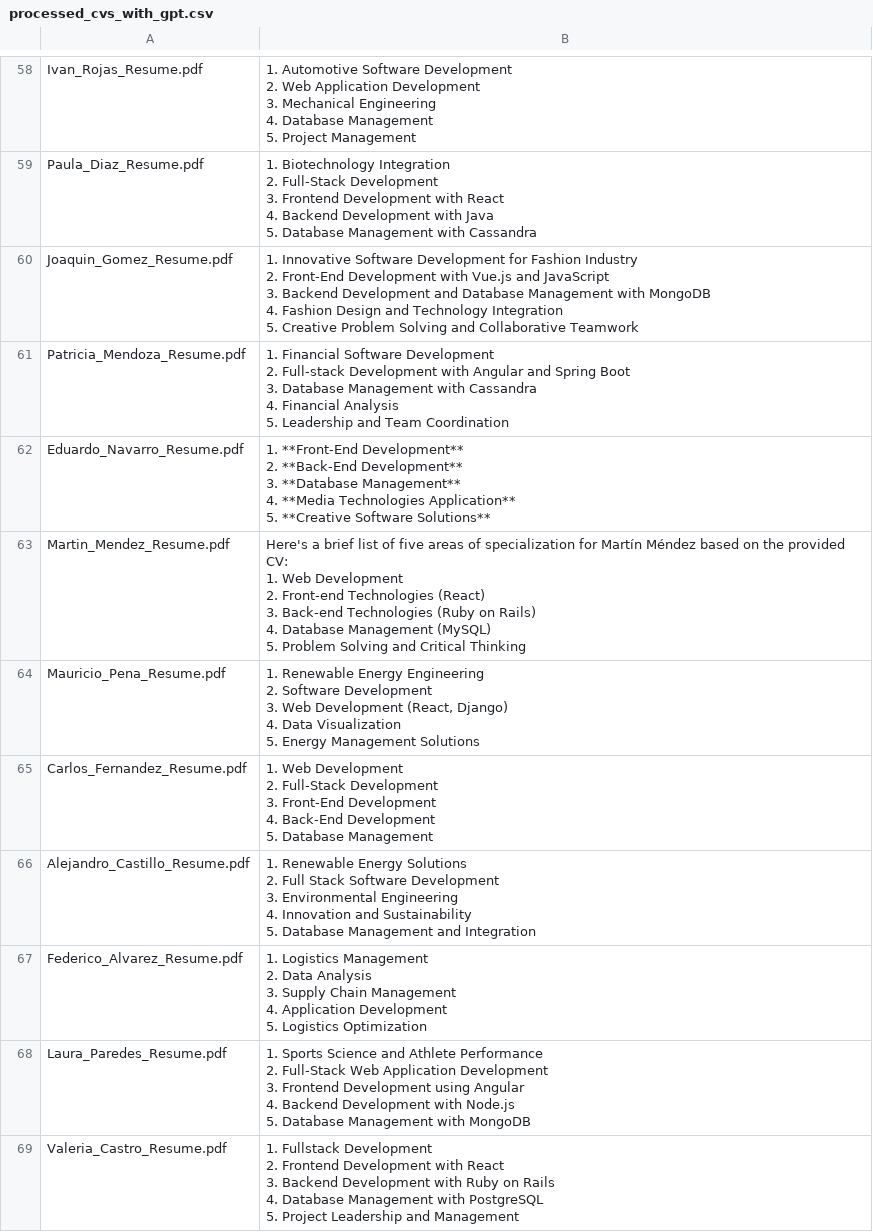
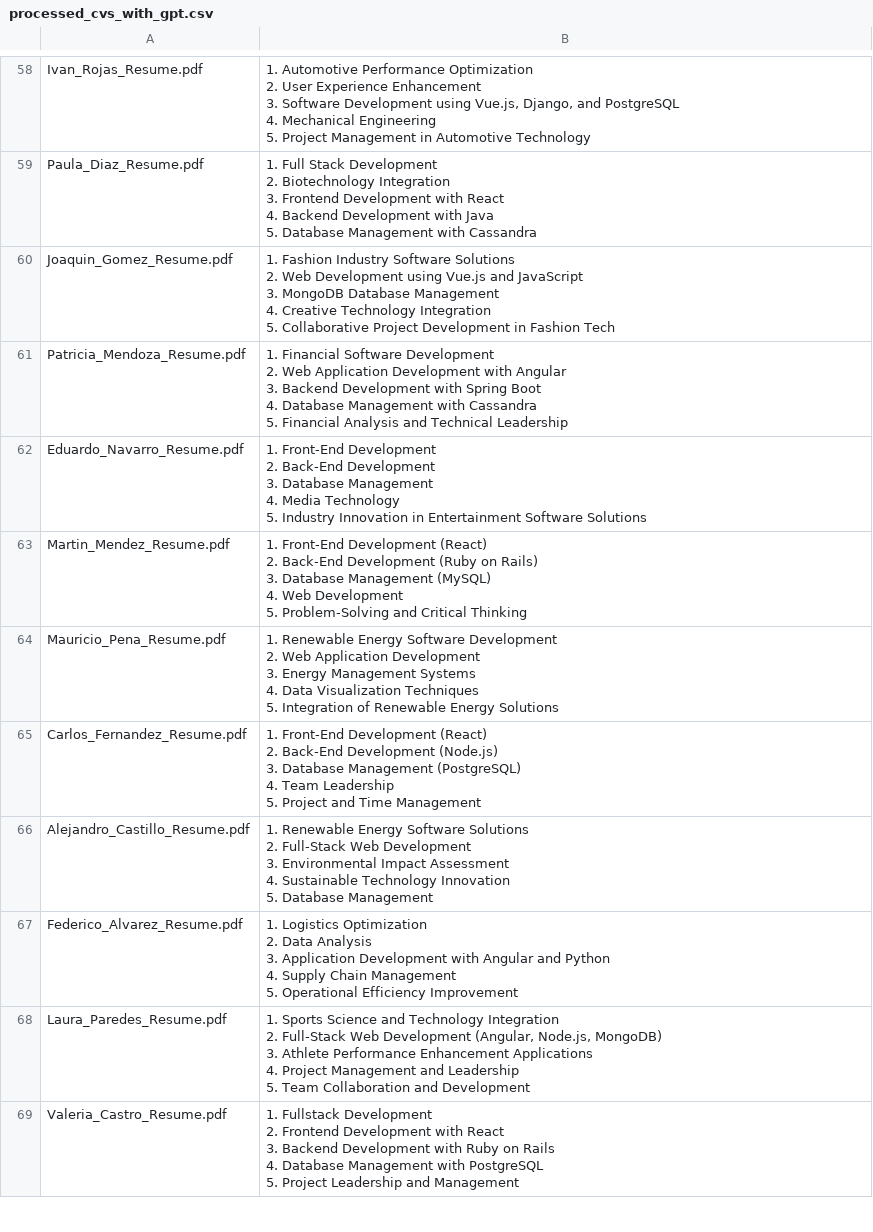
Before and after one commit to javieryoung/jarvid, a CSV file: experimentation/processed_cvs_with_gpt.csv, drawn as a sheet; only a part is shown, gaps mark what is left out; ↵ is a line break in a cell; the diff covers the shown part only; the diff names each change by its address in the sheet, - before the commit and + after, or states it on an @@ line.

```diff
--- a/experimentation/processed_cvs_with_gpt.csv
+++ b/experimentation/processed_cvs_with_gpt.csv
-B58: 1. Automotive Software Development ↵ 2. Web Application Development ↵ 3. Mechanical Engineering ↵ 4. Database Management ↵ 5. Project Management
+B58: 1. Automotive Performance Optimization ↵ 2. User Experience Enhancement ↵ 3. Software Development using Vue.js, Django, and PostgreSQL ↵ 4. Mechanical Engineering ↵ 5. Project Management in Automotive Technology
-B59: 1. Biotechnology Integration ↵ 2. Full-Stack Development ↵ 3. Frontend…
+B59: 1. Full Stack Development ↵ 2. Biotechnology Integration ↵ 3. Frontend…
-B60: 1. Innovative Software Development for Fashion Industry ↵ 2. Front-End Development with Vue.js and JavaScript ↵ 3. Backend Development and Database Management with MongoDB ↵ 4. Fashion Design and Technology Integration ↵ 5. Creative Problem Solving and Collaborative Teamwork
+B60: 1. Fashion Industry Software Solutions ↵ 2. Web Development using Vue.js and JavaScript ↵ 3. MongoDB Database Management ↵ 4. Creative Technology Integration ↵ 5. Collaborative Project Development in Fashion Tech
-B61: …Development ↵ 2. Full-stack Development with Angular and Spring Boot ↵ 3. Database Management with Cassandra ↵ 4. Financial Analysis ↵ 5. Leadership and Team Coordination
+B61: …Development ↵ 2. Web Application Development with Angular ↵ 3. Backend Development with Spring Boot ↵ 4. Database Management with Cassandra ↵ 5. Financial Analysis and Technical Leadership
-B62: 1. **Front-End Development** ↵ 2. **Back-End Development** ↵ 3. **Database Management** ↵ 4. **Media Technologies Application** ↵ 5. **Creative Software Solutions**
+B62: 1. Front-End Development ↵ 2. Back-End Development ↵ 3. Database Management ↵ 4. Media Technology ↵ 5. Industry Innovation in Entertainment Software Solutions
-B63: Here's a brief list of five areas of specialization for Martín Méndez based on the provided CV: ↵ 1. Web Development ↵ 2. Front-end Technologies (React) ↵ 3. Back-end Technologies (Ruby on Rails) ↵ 4. Database Management (MySQL) ↵ 5. Problem Solving and Critical…
+B63: 1. Front-End Development (React) ↵ 2. Back-End Development (Ruby on Rails) ↵ 3. Database Management (MySQL) ↵ 4. Web Development ↵ 5. Problem-Solving and Critical…
-B64: …Renewable Energy Engineering ↵ 2. Software Development ↵ 3. Web Development (React, Django) ↵ 4. Data Visualization ↵ 5. Energy Management Solutions
+B64: …Renewable Energy Software Development ↵ 2. Web Application Development ↵ 3. Energy Management Systems ↵ 4. Data Visualization Techniques ↵ 5. Integration of Renewable Energy Solutions
-B65: 1. Web Development ↵ 2. Full-Stack Development ↵ 3. Front-End Development ↵ 4. Back-End Development ↵ 5. Database Management
+B65: 1. Front-End Development (React) ↵ 2. Back-End Development (Node.js) ↵ 3. Database Management (PostgreSQL) ↵ 4. Team Leadership ↵ 5. Project and Time Management
-B66: …Renewable Energy Solutions ↵ 2. Full Stack Software Development ↵ 3. Environmental Engineering ↵ 4. Innovation and Sustainability ↵ 5. Database Management and Integration
+B66: …Renewable Energy Software Solutions ↵ 2. Full-Stack Web Development ↵ 3. Environmental Impact Assessment ↵ 4. Sustainable Technology Innovation ↵ 5. Database Management
-B67: 1. Logistics Management ↵ 2. Data Analysis ↵ 3. Supply Chain Management ↵ 4. Application Development ↵ 5. Logistics Optimization
+B67: 1. Logistics Optimization ↵ 2. Data Analysis ↵ 3. Application Development with Angular and Python ↵ 4. Supply Chain Management ↵ 5. Operational Efficiency Improvement
-B68: …Science and Athlete Performance ↵ 2. Full-Stack Web Application Development ↵ 3. Frontend Development using Angular ↵ 4. Backend Development with Node.js ↵ 5. Database Management with MongoDB
+B68: …Science and Technology Integration ↵ 2. Full-Stack Web Development (Angular, Node.js, MongoDB) ↵ 3. Athlete Performance Enhancement Applications ↵ 4. Project Management and Leadership ↵ 5. Team Collaboration and Development
```
Also changed, not shown: 67 edited cells elsewhere in this file, 2 other files.
